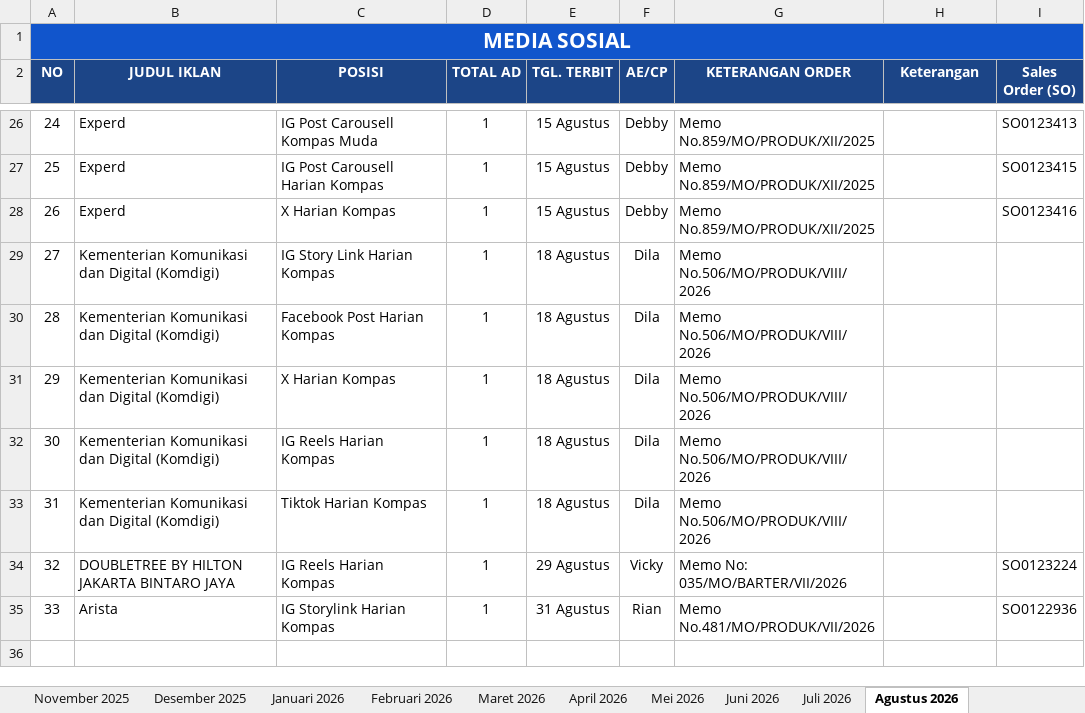
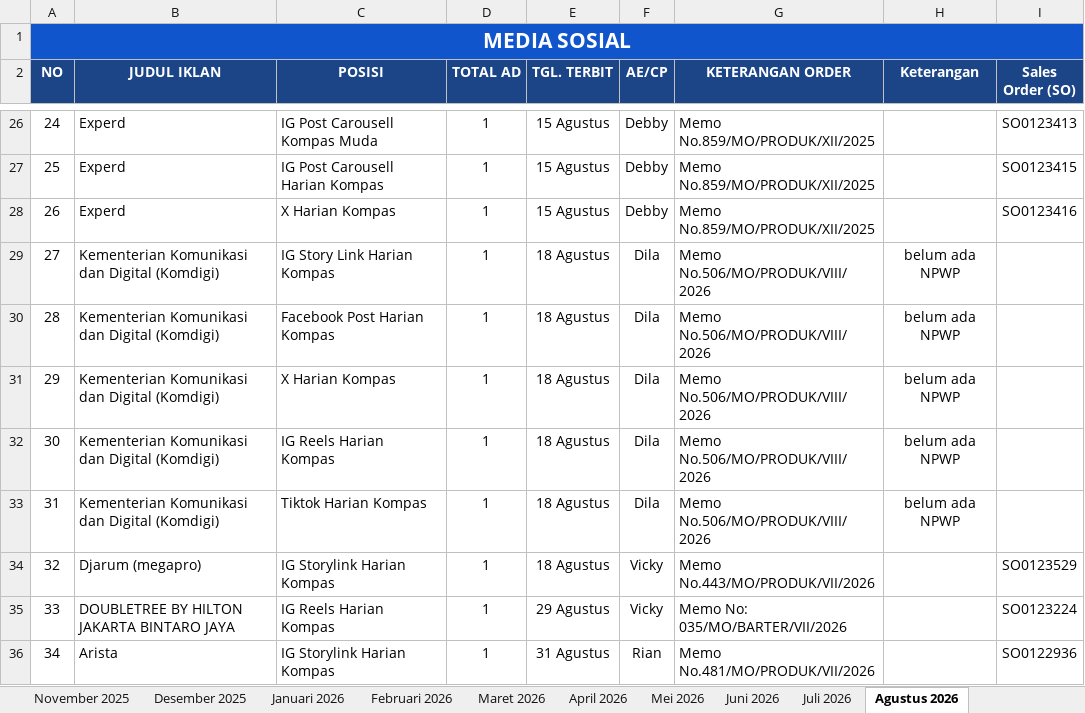
Before and after one commit to tejun219/iklanmedsos.kompas, an Excel workbook: Iklan Media Sosial Harian Kompas.xlsx, sheet Agustus 2026, drawn as a sheet; only a part is shown, gaps mark what is left out; values as stored, in another font and other column widths than the file's, no borders; charts and pictures not drawn; addresses are those after the commit; the diff names each change by its address in the sheet, - before the commit and + after, or states it on an @@ line.

Commit message:
Auto-update outline data: 2026-08-18 18:11:32

```diff
--- a/Iklan Media Sosial Harian Kompas.xlsx (sheet Agustus 2026)
+++ b/Iklan Media Sosial Harian Kompas.xlsx (sheet Agustus 2026)
-H29:H33 (Keterangan): (empty)
+H29:H33 (Keterangan): belum ada NPWP
+row 34: 32 | Djarum (megapro) | IG Storylink Harian Kompas | 1 | 18 Agustus | Vicky | Memo No.443/MO/PRODUK/VII/2026 |  | SO0123529
@@ column A (NO) renumbered from row 35 down @@
```
Also changed, not shown: 1 other file.
